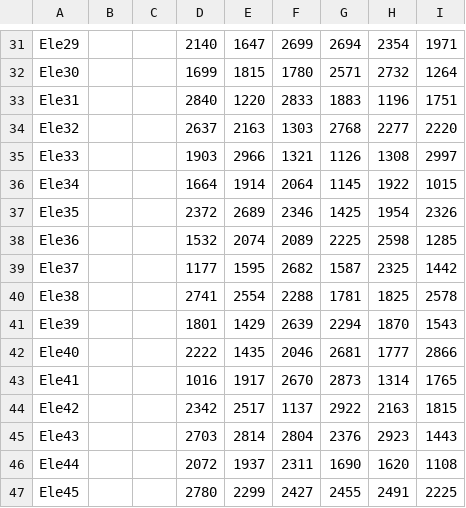
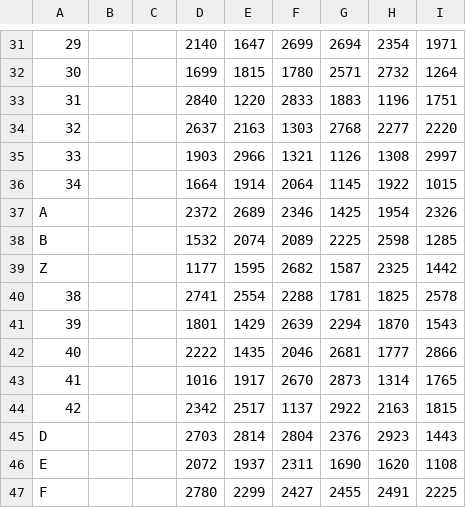
Before and after one commit to HiteshGhanchi/SpectraSoft, a CSV file: sequence_data.csv, drawn as a sheet; only a part is shown, gaps mark what is left out; the diff covers the shown part only; the diff names each change by its address in the sheet, - before the commit and + after, or states it on an @@ line.

```diff
--- a/sequence_data.csv
+++ b/sequence_data.csv
-A31: Ele29
+A31: 29
-A32: Ele30
+A32: 30
-A33: Ele31
+A33: 31
-A34: Ele32
+A34: 32
-A35: Ele33
+A35: 33
-A36: Ele34
+A36: 34
-A37: Ele35
+A37: A
-A38: Ele36
+A38: B
-A39: Ele37
+A39: Z
-A40: Ele38
+A40: 38
-A41: Ele39
+A41: 39
-A42: Ele40
+A42: 40
-A43: Ele41
+A43: 41
-A44: Ele42
+A44: 42
-A45: Ele43
+A45: D
-A46: Ele44
+A46: E
-A47: Ele45
+A47: F
```
Also changed, not shown: 28 edited cells elsewhere in this file, 20 other files.
